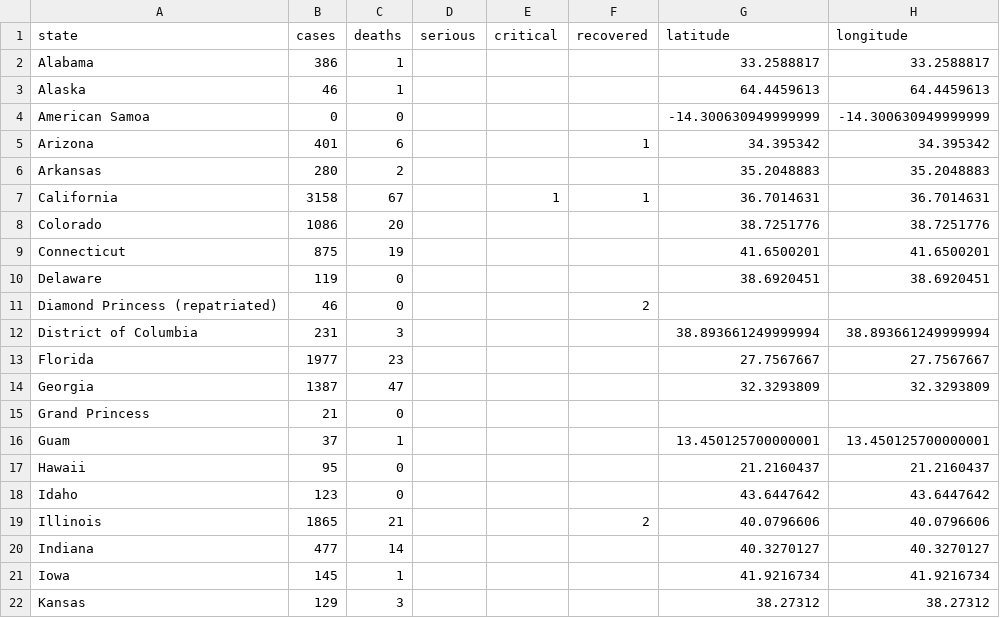
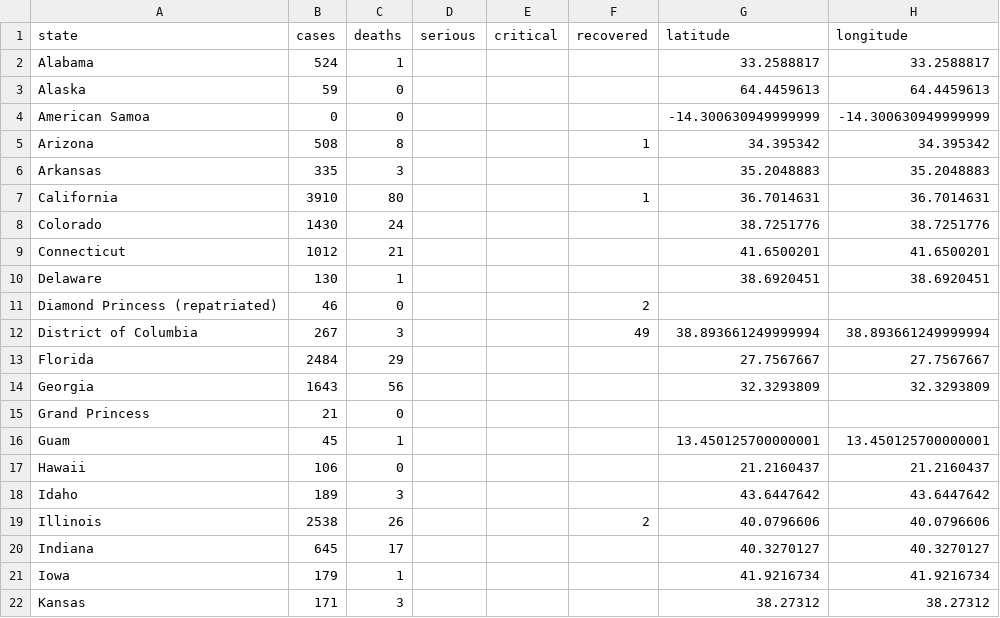
Before and after one commit to rkelley20/coronavirus-data-miner, a CSV file: data/us/state/03-26-2020.csv, drawn as a sheet; only a part is shown; the diff covers the shown part only.

```diff
--- a/data/us/state/03-26-2020.csv
+++ b/data/us/state/03-26-2020.csv
@@ -1,22 +1,22 @@
 state,cases,deaths,serious,critical,recovered,latitude,longitude
-Alabama,386,1,,,,33.2588817,33.2588817
-Alaska,46,1,,,,64.4459613,64.4459613
+Alabama,524,1,,,,33.2588817,33.2588817
+Alaska,59,0,,,,64.4459613,64.4459613
 American Samoa,0,0,,,,-14.300630949999999,-14.300630949999999
-Arizona,401,6,,,1,34.395342,34.395342
-Arkansas,280,2,,,,35.2048883,35.2048883
-California,3158,67,,1,1,36.7014631,36.7014631
-Colorado,1086,20,,,,38.7251776,38.7251776
-Connecticut,875,19,,,,41.6500201,41.6500201
-Delaware,119,0,,,,38.6920451,38.6920451
+Arizona,508,8,,,1,34.395342,34.395342
+Arkansas,335,3,,,,35.2048883,35.2048883
+California,3910,80,,,1,36.7014631,36.7014631
+Colorado,1430,24,,,,38.7251776,38.7251776
+Connecticut,1012,21,,,,41.6500201,41.6500201
+Delaware,130,1,,,,38.6920451,38.6920451
 Diamond Princess (repatriated),46,0,,,2,,
-District of Columbia,231,3,,,,38.893661249999994,38.893661249999994
-Florida,1977,23,,,,27.7567667,27.7567667
-Georgia,1387,47,,,,32.3293809,32.3293809
+District of Columbia,267,3,,,49,38.893661249999994,38.893661249999994
+Florida,2484,29,,,,27.7567667,27.7567667
+Georgia,1643,56,,,,32.3293809,32.3293809
 Grand Princess,21,0,,,,,
-Guam,37,1,,,,13.450125700000001,13.450125700000001
-Hawaii,95,0,,,,21.2160437,21.2160437
-Idaho,123,0,,,,43.6447642,43.6447642
-Illinois,1865,21,,,2,40.0796606,40.0796606
-Indiana,477,14,,,,40.3270127,40.3270127
-Iowa,145,1,,,,41.9216734,41.9216734
-Kansas,129,3,,,,38.27312,38.27312
+Guam,45,1,,,,13.450125700000001,13.450125700000001
+Hawaii,106,0,,,,21.2160437,21.2160437
+Idaho,189,3,,,,43.6447642,43.6447642
+Illinois,2538,26,,,2,40.0796606,40.0796606
+Indiana,645,17,,,,40.3270127,40.3270127
+Iowa,179,1,,,,41.9216734,41.9216734
+Kansas,171,3,,,,38.27312,38.27312
```
Also changed, not shown: 56 edited cells elsewhere in this file, data/time_series/global_confirmed.csv, data/time_series/global_deaths.csv, 4 other files.
